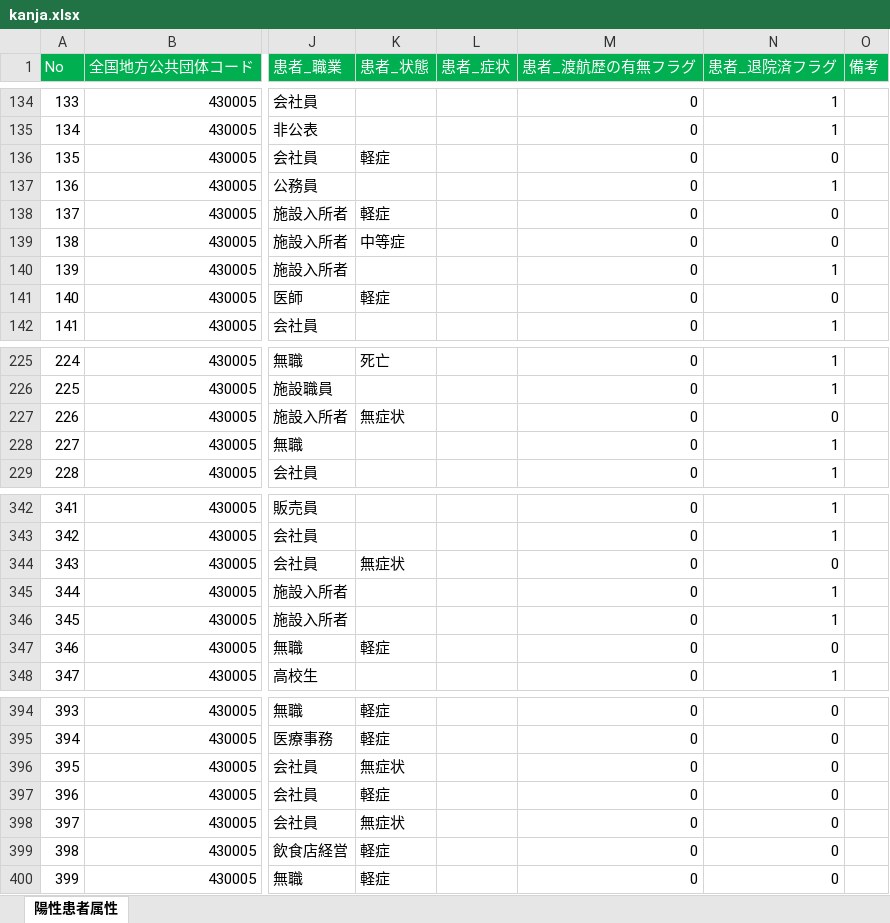
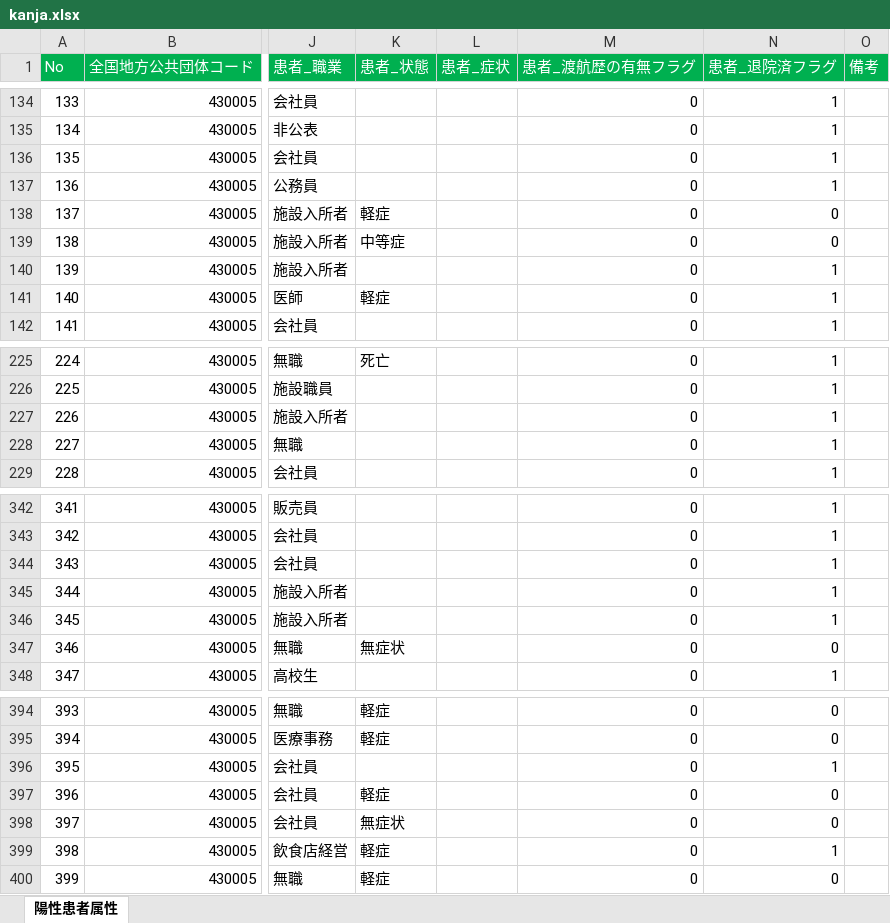
Before and after one commit to makoragi/kumamoto-covid19, an Excel workbook: kanja.xlsx, sheet 陽性患者属性, drawn as a sheet; only a part is shown, gaps mark what is left out; values as stored, in another font and other column widths than the file's, no borders; the diff covers the shown part only; the diff names each change by its address in the sheet, - before the commit and + after, or states it on an @@ line.

```diff
--- a/kanja.xlsx (sheet 陽性患者属性)
+++ b/kanja.xlsx (sheet 陽性患者属性)
-K136 (患者_状態): 軽症
+K136 (患者_状態): (empty)
-N136 (患者_退院済フラグ): 0
+N136 (患者_退院済フラグ): 1
-N141 (患者_退院済フラグ): 0
+N141 (患者_退院済フラグ): 1
-K227 (患者_状態): 無症状
+K227 (患者_状態): (empty)
-N227 (患者_退院済フラグ): 0
+N227 (患者_退院済フラグ): 1
-K344 (患者_状態): 無症状
+K344 (患者_状態): (empty)
-N344 (患者_退院済フラグ): 0
+N344 (患者_退院済フラグ): 1
-K347 (患者_状態): 軽症
+K347 (患者_状態): 無症状
-K396 (患者_状態): 無症状
+K396 (患者_状態): (empty)
-N396 (患者_退院済フラグ): 0
+N396 (患者_退院済フラグ): 1
-N399 (患者_退院済フラグ): 0
+N399 (患者_退院済フラグ): 1
```
Also changed, not shown: 26 added rows, 44 edited cells and cell formats elsewhere in this sheet, 1 other file.
